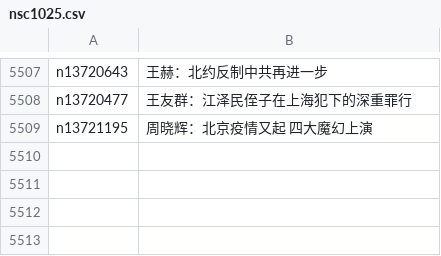
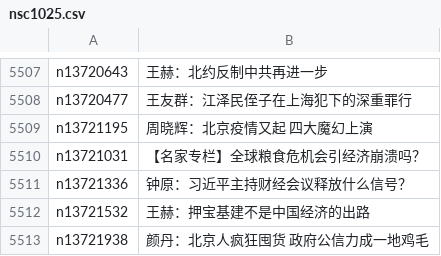
Before and after one commit to easy2view/epoch-comment, a CSV file: indexes/nsc1025.csv, drawn as a sheet; only a part is shown, gaps mark what is left out; the diff names each change by its address in the sheet, - before the commit and + after, or states it on an @@ line.

```diff
--- a/indexes/nsc1025.csv
+++ b/indexes/nsc1025.csv
+row 5510: n13721031 | 【名家专栏】全球粮食危机会引经济崩溃吗？
+row 5511: n13721336 | 钟原：习近平主持财经会议释放什么信号？
+row 5512: n13721532 | 王赫：押宝基建不是中国经济的出路
+row 5513: n13721938 | 颜丹：北京人疯狂囤货 政府公信力成一地鸡毛
```
Also changed, not shown: indexes/nsc422.csv, indexes/nsc993.csv, 20 other files.
